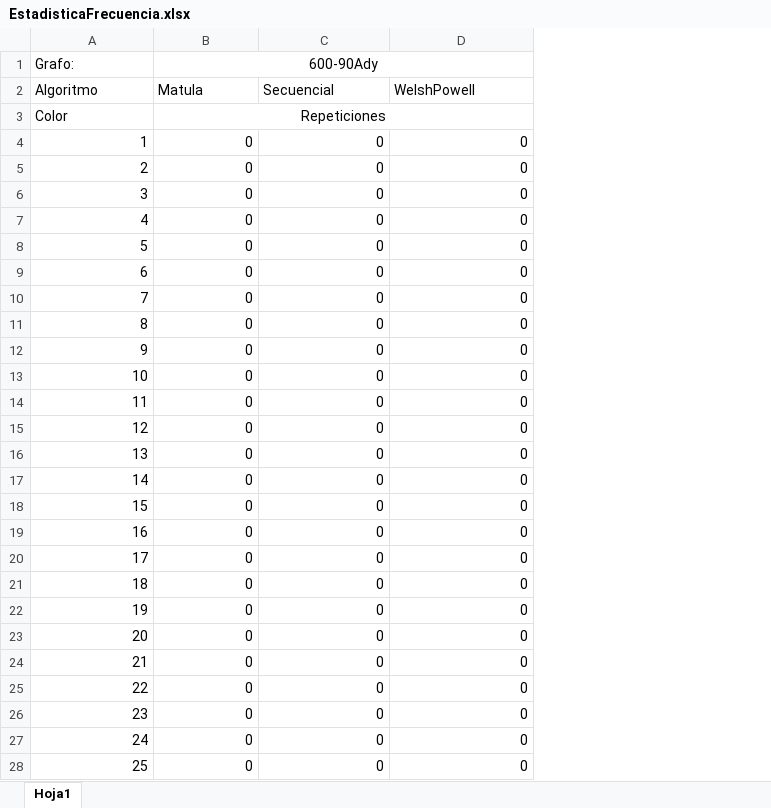
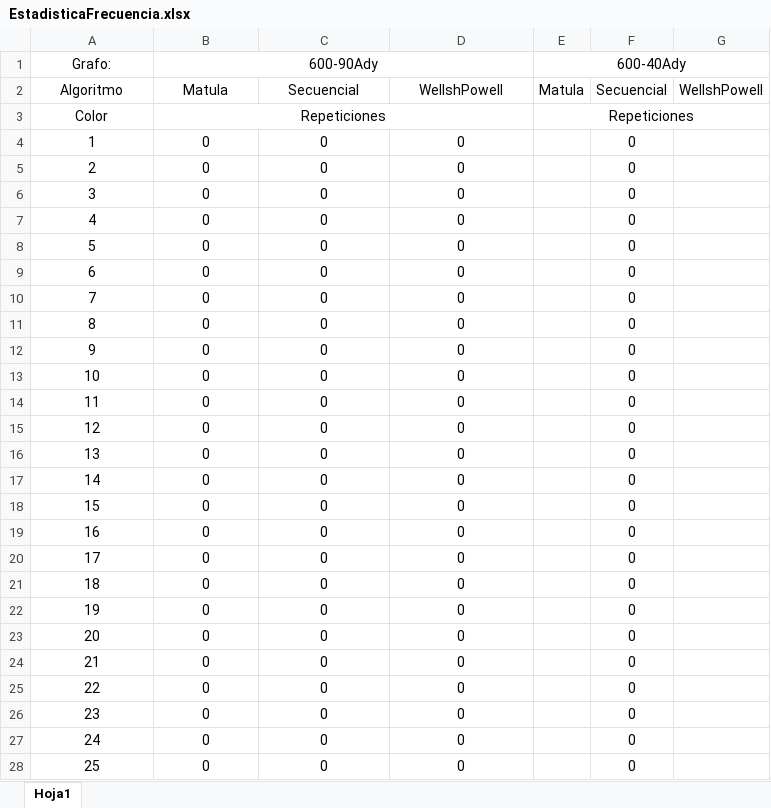
Before and after one commit to LosIsotopos/Coloreo, an Excel workbook: EstadisticaFrecuencia.xlsx, sheet Hoja1, drawn as a sheet; only a part is shown; values as stored, in another font and other column widths than the file's, no borders; the diff covers the shown part only; the diff names each change by its address in the sheet, - before the commit and + after, or states it on an @@ line.

Commit message:
Se actualiza el excel

```diff
--- a/EstadisticaFrecuencia.xlsx (sheet Hoja1)
+++ b/EstadisticaFrecuencia.xlsx (sheet Hoja1)
+column E (600-40Ady), rows 2-3: Matula | Repeticiones
+column F, rows 2-28: Secuencial |  | 0 | 0 | 0 | 0 | 0 | 0 | 0 | 0 | 0 | 0 | 0 | 0 | 0 | 0 | 0 | 0 | 0 | 0 | 0 | 0 | 0 | 0 | 0 | 0 | 0
+column G, row 2: WellshPowell
-A1 alignment: left
+A1 alignment: center
-A2:D2 alignment: left
+A2:D2 alignment: center
-D2: WelshPowell
+D2: WellshPowell
-A3 alignment: left
+A3 alignment: center
-A4:D28 alignment: right
+A4:D28 alignment: center
```
Also changed, not shown: cell formats elsewhere in this sheet.
